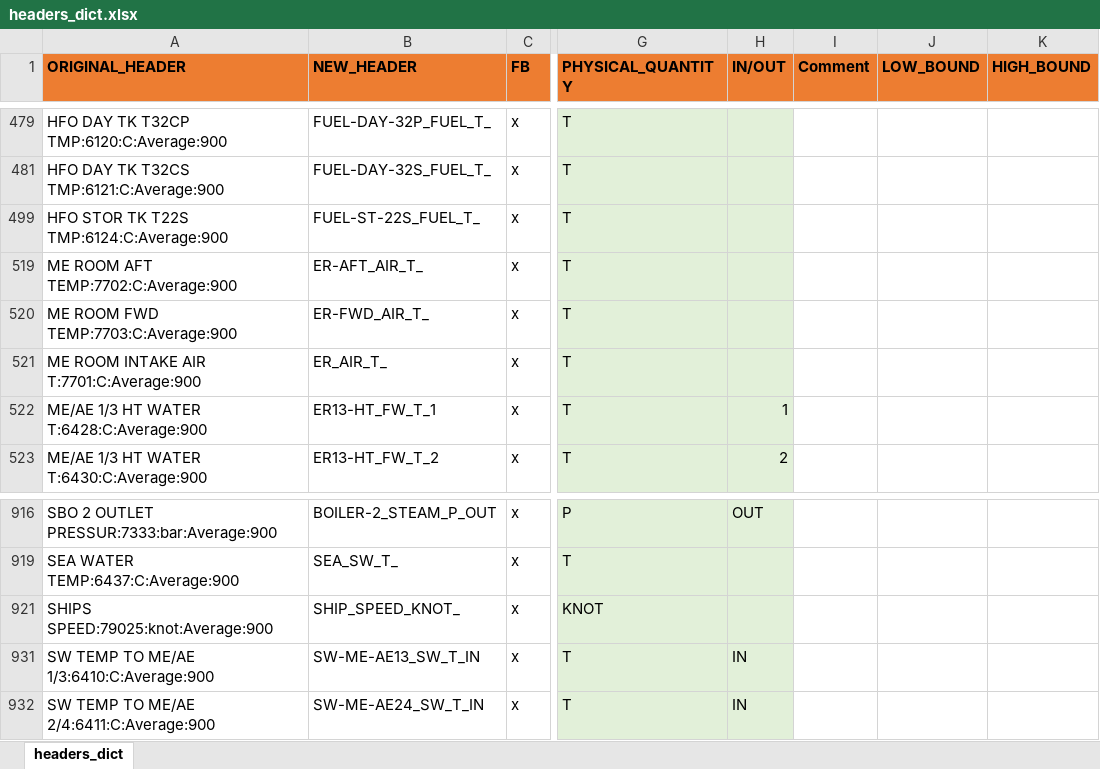
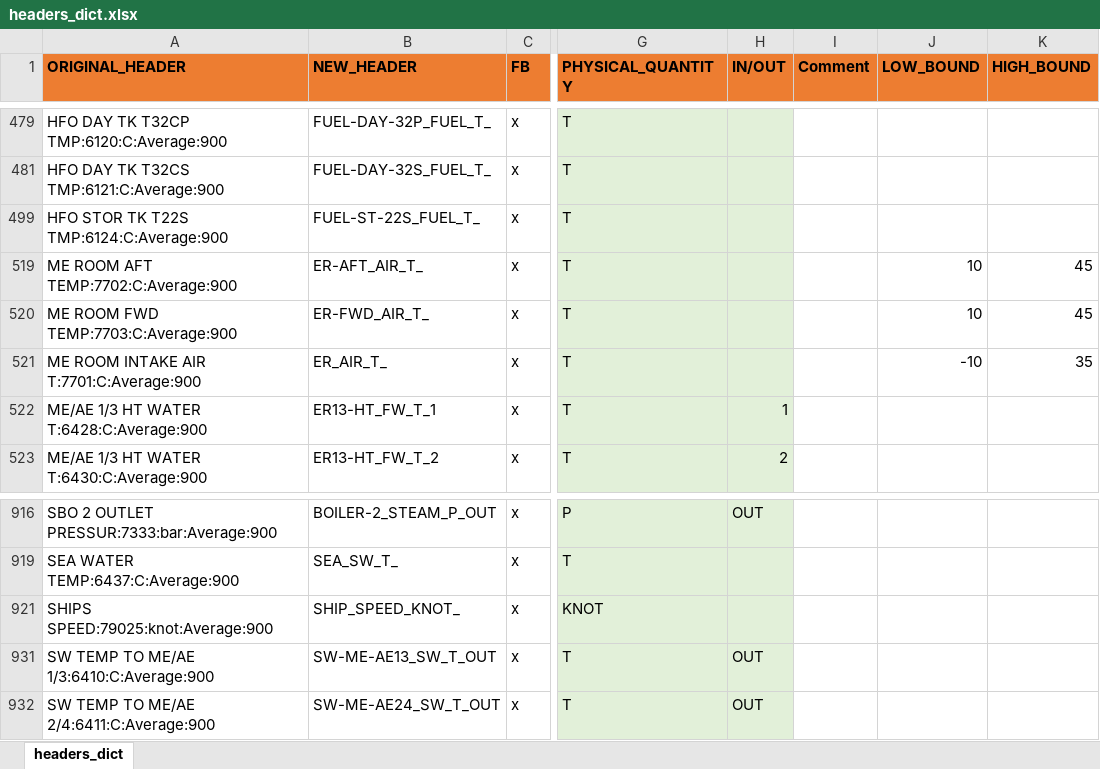
Before and after one commit to francescobaldi86/Ecos2015PaperExtension, an Excel workbook: General/headers_dict.xlsx, sheet headers_dict, drawn as a sheet; only a part is shown, gaps mark what is left out; values as stored, in another font and other column widths than the file's, no borders; conditional formats not drawn; the diff covers the shown part only; the diff names each change by its address in the sheet, - before the commit and + after, or states it on an @@ line.

Commit message:
Modifications to headers file and manuscript

```diff
--- a/General/headers_dict.xlsx (sheet headers_dict)
+++ b/General/headers_dict.xlsx (sheet headers_dict)
-J519:J520 (LOW_BOUND): (empty)
+J519:J520 (LOW_BOUND): 10
-K519:K520 (HIGH_BOUND): (empty)
+K519:K520 (HIGH_BOUND): 45
-J521 (LOW_BOUND): (empty)
+J521 (LOW_BOUND): -10
-K521 (HIGH_BOUND): (empty)
+K521 (HIGH_BOUND): 35
-B931 (NEW_HEADER): SW-ME-AE13_SW_T_IN
+B931 (NEW_HEADER): SW-ME-AE13_SW_T_OUT
-H931:H932 (IN/OUT): IN
+H931:H932 (IN/OUT): OUT
-B932 (NEW_HEADER): SW-ME-AE24_SW_T_IN
+B932 (NEW_HEADER): SW-ME-AE24_SW_T_OUT
```
Also changed, not shown: 1 hidden or unhidden row, 25 edited cells and cell formats elsewhere in this sheet, 1 other file.
